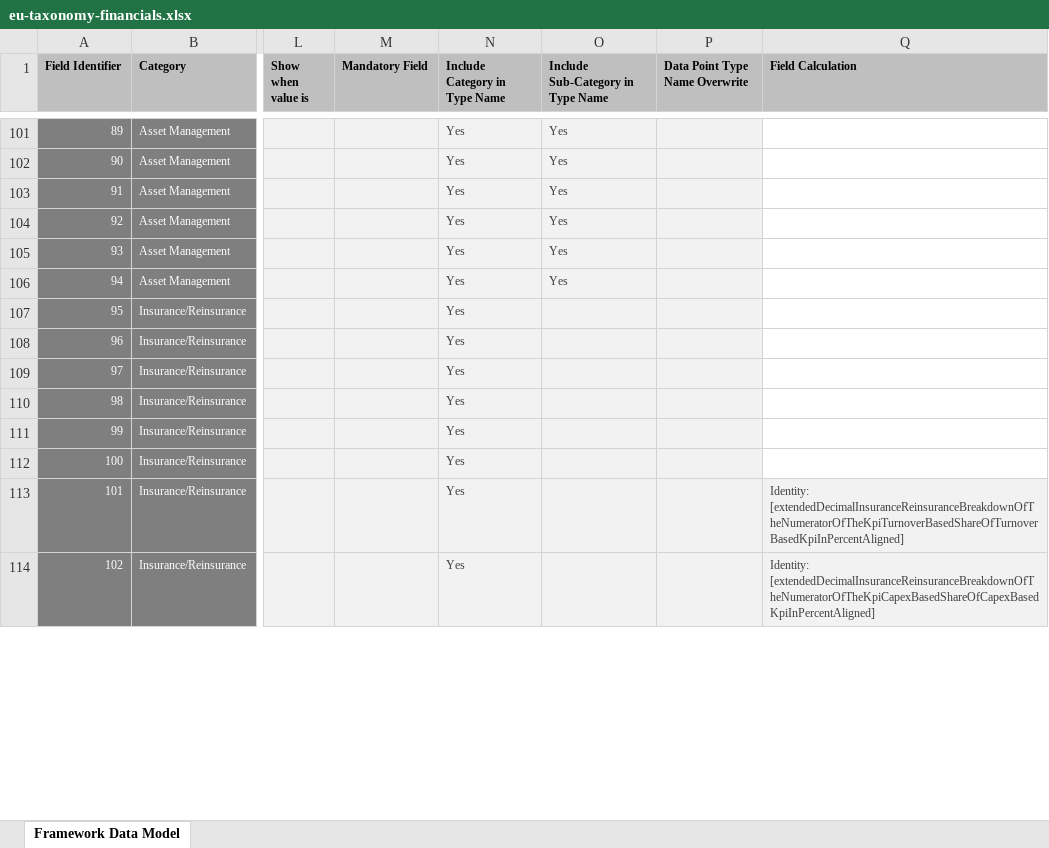
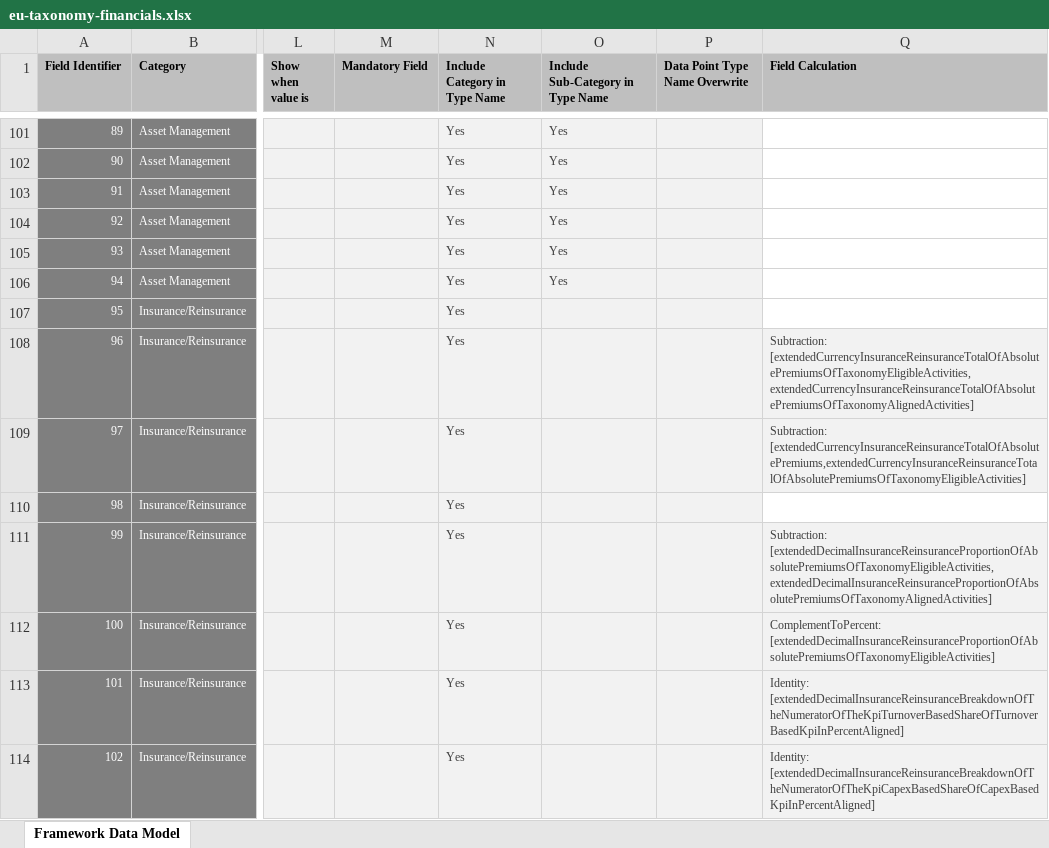
Before and after one commit to d-fine/Dataland, an Excel workbook: dataland-framework-toolbox/inputs/eu-taxonomy-financials/eu-taxonomy-financials.xlsx, sheet Framework Data Model, drawn as a sheet; only a part is shown, gaps mark what is left out; values as stored, in another font and other column widths than the file's, no borders; conditional formats not drawn; the diff covers the shown part only; the diff names each change by its address in the sheet, - before the commit and + after, or states it on an @@ line.

Commit message:
Add calculation rules to specifications

```diff
--- a/dataland-framework-toolbox/inputs/eu-taxonomy-financials/eu-taxonomy-financials.xlsx (sheet Framework Data Model)
+++ b/dataland-framework-toolbox/inputs/eu-taxonomy-financials/eu-taxonomy-financials.xlsx (sheet Framework Data Model)
-Q108 (Field Calculation): (empty)
+Q108 (Field Calculation): Subtraction: [extendedCurrencyInsuranceReinsuranceTotalOfAbsolutePremiumsOfTaxonomyEligibleActivities,extendedCurrencyInsuranceReinsuranceTotalOfAbsolutePremiumsOfTaxonomyAlignedActivities]
-Q108:Q109 fill: none
+Q108:Q109 fill: #F2F2F2
-Q109 (Field Calculation): (empty)
+Q109 (Field Calculation): Subtraction: [extendedCurrencyInsuranceReinsuranceTotalOfAbsolutePremiums,extendedCurrencyInsuranceReinsuranceTotalOfAbsolutePremiumsOfTaxonomyEligibleActivities]
-Q111 (Field Calculation): (empty)
+Q111 (Field Calculation): Subtraction: [extendedDecimalInsuranceReinsuranceProportionOfAbsolutePremiumsOfTaxonomyEligibleActivities,extendedDecimalInsuranceReinsuranceProportionOfAbsolutePremiumsOfTaxonomyAlignedActivities]
-Q111:Q112 fill: none
+Q111:Q112 fill: #F2F2F2
-Q112 (Field Calculation): (empty)
+Q112 (Field Calculation): ComplementToPercent: [extendedDecimalInsuranceReinsuranceProportionOfAbsolutePremiumsOfTaxonomyEligibleActivities]
```
Also changed, not shown: 9 edited cells and cell formats elsewhere in this sheet, dataland-framework-toolbox/inputs/euTaxonomyNonFinancials/EutaxonomyNonFinancials.xlsx, 30 other files.
